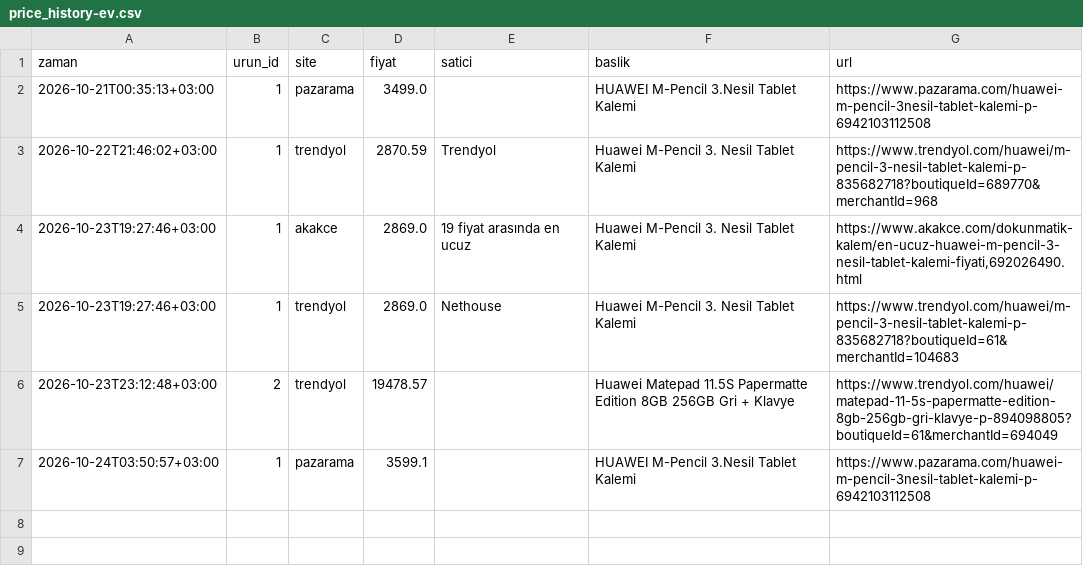
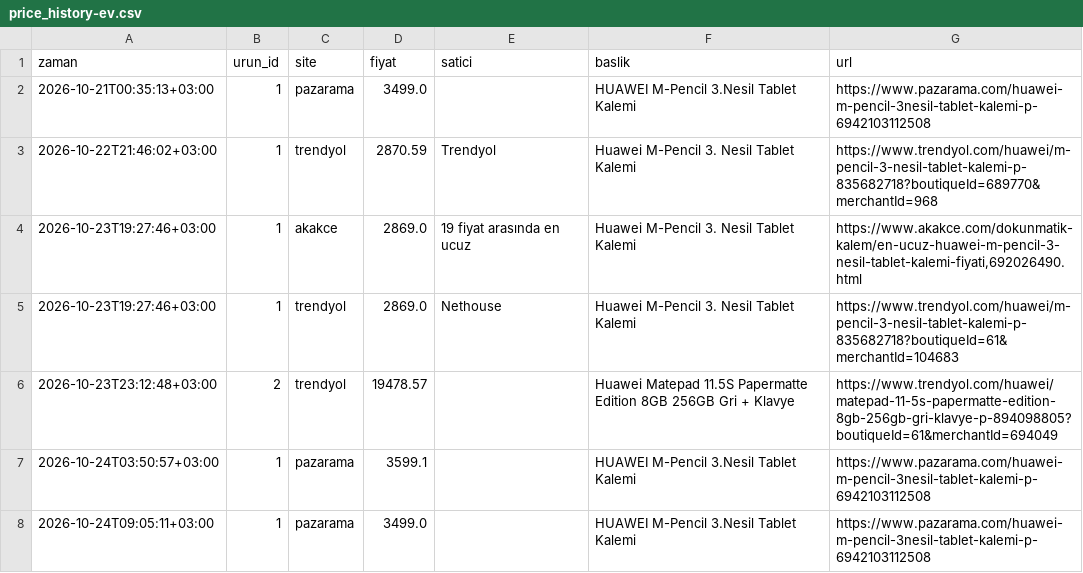
Before and after one commit to Yavuz04/fiyat-takip, a CSV file: data/price_history-ev.csv, drawn as a sheet.

```diff
--- a/data/price_history-ev.csv
+++ b/data/price_history-ev.csv
@@ -7 +7,2 @@ zaman,urun_id,site,fiyat,satici,baslik,url
 2026-10-24T03:50:57+03:00,1,pazarama,3599.1,,HUAWEI M-Pencil 3.Nesil Tablet Kalemi,https://www.pazarama.com/huawei-m-pencil-3nesil-tablet-kalemi-p-6942103112508
+2026-10-24T09:05:11+03:00,1,pazarama,3499.0,,HUAWEI M-Pencil 3.Nesil Tablet Kalemi,https://www.pazarama.com/huawei-m-pencil-3nesil-tablet-kalemi-p-6942103112508
```
Also changed, not shown: 1 other file.
